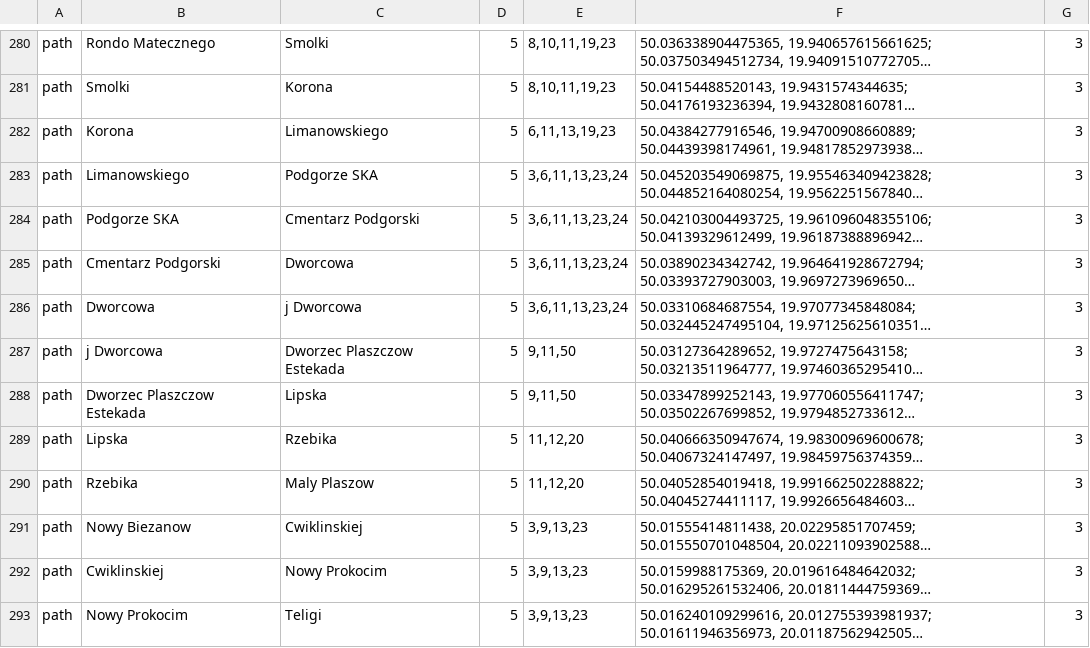
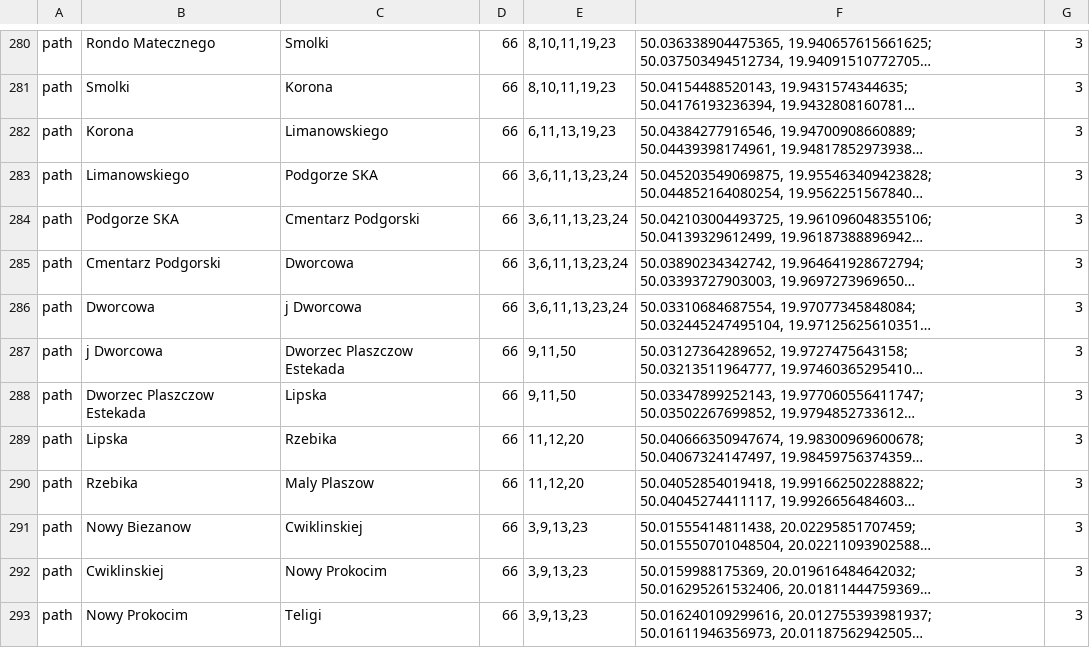
Before and after one commit to aolesek/tram-network-simulation, a CSV file: out/production/resources/tramnet.csv, drawn as a sheet; only a part is shown, gaps mark what is left out; long unchanged cells end in …; the diff covers the shown part only; the diff names each change by its address in the sheet, - before the commit and + after, or states it on an @@ line.

```diff
--- a/out/production/resources/tramnet.csv
+++ b/out/production/resources/tramnet.csv
-D280:D293: 5
+D280:D293: 66
```
Also changed, not shown: 161 edited cells elsewhere in this file, src/main/resources/tramnet.csv, 10 other files.
